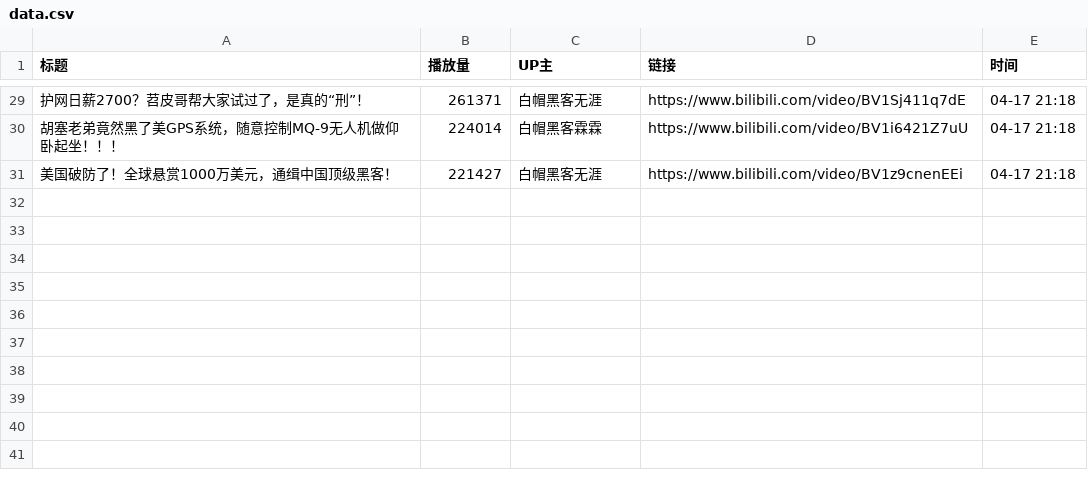
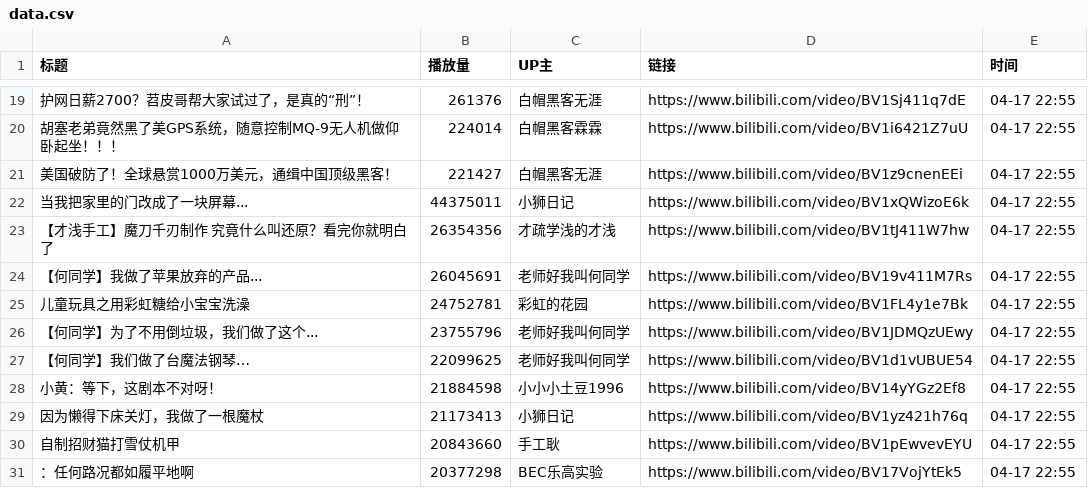
Before and after one commit to Jim119p/Quan-Zhan, a CSV file: data.csv, drawn as a sheet; only a part is shown, gaps mark what is left out; the diff covers the shown part only.

```diff
--- a/data.csv
+++ b/data.csv
@@ -29,3 +19,13 @@
-护网日薪2700？苕皮哥帮大家试过了，是真的“刑”！,261371,白帽黑客无涯,https://www.bilibili.com/video/BV1Sj411q7dE,04-17 21:18
-胡塞老弟竟然黑了美GPS系统，随意控制MQ-9无人机做仰卧起坐！！！,224014,白帽黑客霖霖,https://www.bilibili.com/video/BV1i6421Z7uU,04-17 21:18
-美国破防了！全球悬赏1000万美元，通缉中国顶级黑客！,221427,白帽黑客无涯,https://www.bilibili.com/video/BV1z9cnenEEi,04-17 21:18
+护网日薪2700？苕皮哥帮大家试过了，是真的“刑”！,261376,白帽黑客无涯,https://www.bilibili.com/video/BV1Sj411q7dE,04-17 22:55
+胡塞老弟竟然黑了美GPS系统，随意控制MQ-9无人机做仰卧起坐！！！,224014,白帽黑客霖霖,https://www.bilibili.com/video/BV1i6421Z7uU,04-17 22:55
+美国破防了！全球悬赏1000万美元，通缉中国顶级黑客！,221427,白帽黑客无涯,https://www.bilibili.com/video/BV1z9cnenEEi,04-17 22:55
+当我把家里的门改成了一块屏幕...,44375011,小狮日记,https://www.bilibili.com/video/BV1xQWizoE6k,04-17 22:55
+【才浅手工】魔刀千刃制作 究竟什么叫还原？看完你就明白了,26354356,才疏学浅的才浅,https://www.bilibili.com/video/BV1tJ411W7hw,04-17 22:55
+【何同学】我做了苹果放弃的产品...,26045691,老师好我叫何同学,https://www.bilibili.com/video/BV19v411M7Rs,04-17 22:55
+儿童玩具之用彩虹糖给小宝宝洗澡,24752781,彩虹的花园,https://www.bilibili.com/video/BV1FL4y1e7Bk,04-17 22:55
+【何同学】为了不用倒垃圾，我们做了这个...,23755796,老师好我叫何同学,https://www.bilibili.com/video/BV1JDMQzUEwy,04-17 22:55
+【何同学】我们做了台魔法钢琴…,22099625,老师好我叫何同学,https://www.bilibili.com/video/BV1d1vUBUE54,04-17 22:55
+小黄：等下，这剧本不对呀！,21884598,小小小土豆1996,https://www.bilibili.com/video/BV14yYGz2Ef8,04-17 22:55
+因为懒得下床关灯，我做了一根魔杖,21173413,小狮日记,https://www.bilibili.com/video/BV1yz421h76q,04-17 22:55
+自制招财猫打雪仗机甲,20843660,手工耿,https://www.bilibili.com/video/BV1pEwvevEYU,04-17 22:55
+：任何路况都如履平地啊,20377298,BEC乐高实验,https://www.bilibili.com/video/BV17VojYtEk5,04-17 22:55
```
Also changed, not shown: 10 removed rows and 25 edited cells elsewhere in this file, 1 other file.
